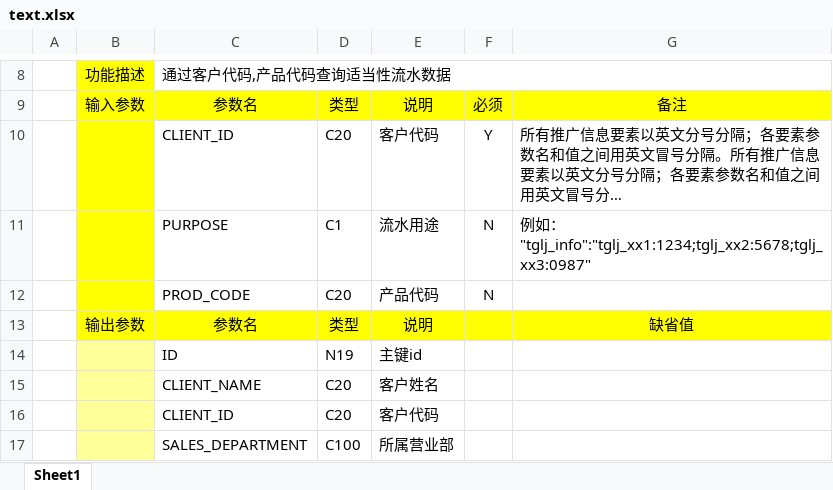
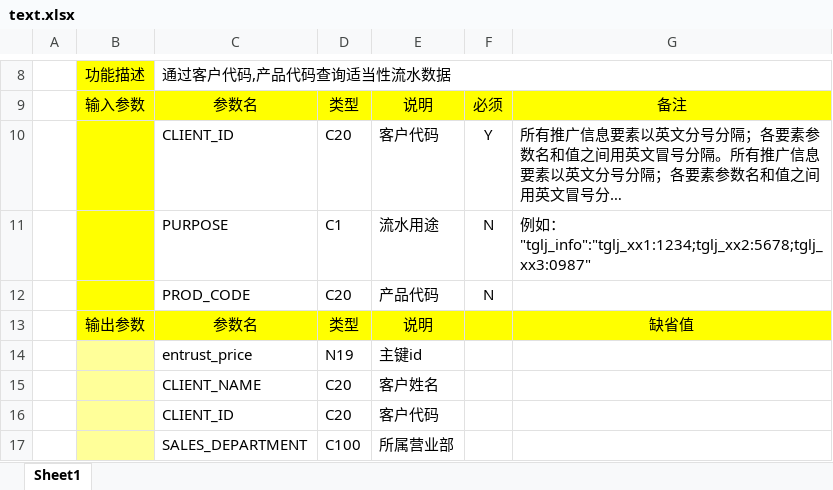
Before and after one commit to Joe12-24/py-tools, an Excel workbook: parse_xml_get_table_name/text.xlsx, sheet Sheet1, drawn as a sheet; only a part is shown, gaps mark what is left out; long unchanged cells end in …; values as stored, in another font and other column widths than the file's, no borders; the diff names each change by its address in the sheet, - before the commit and + after, or states it on an @@ line.

```diff
--- a/parse_xml_get_table_name/text.xlsx (sheet Sheet1)
+++ b/parse_xml_get_table_name/text.xlsx (sheet Sheet1)
-C14: ID
+C14: entrust_price
```
Also changed, not shown: parse_xml_get_table_name/output4.xlsx, 6 other files.
